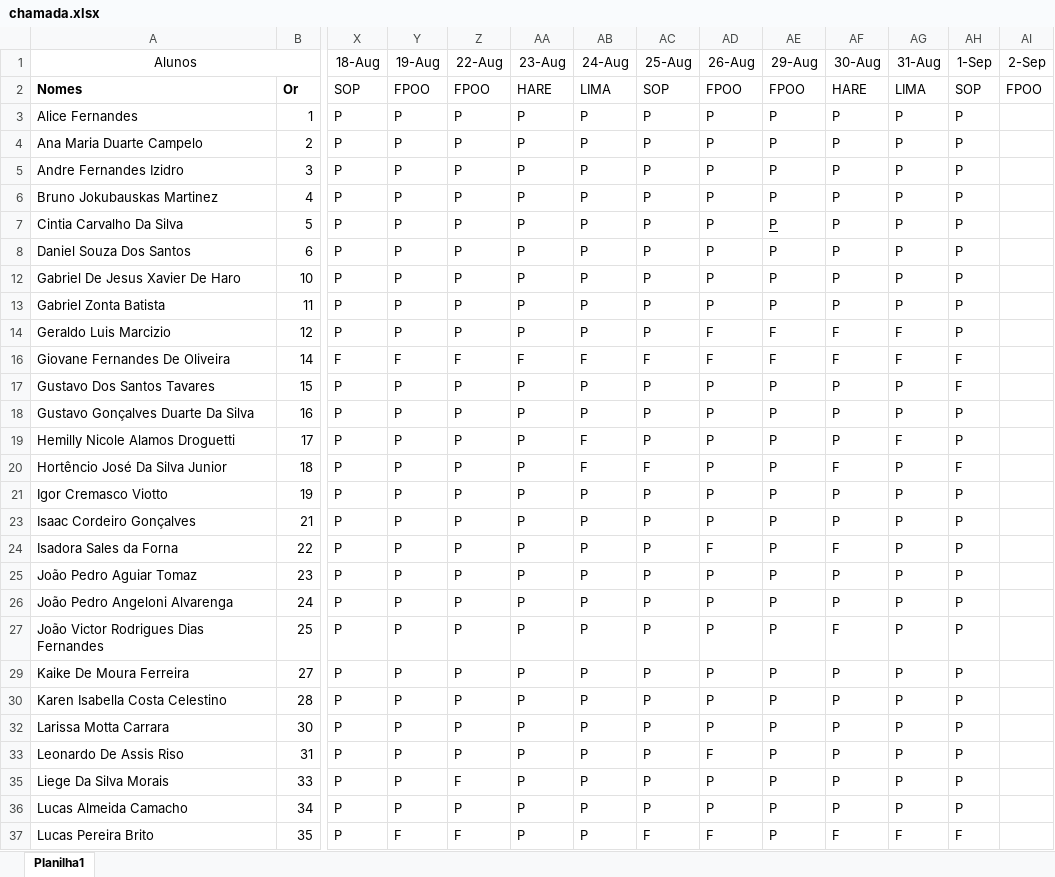
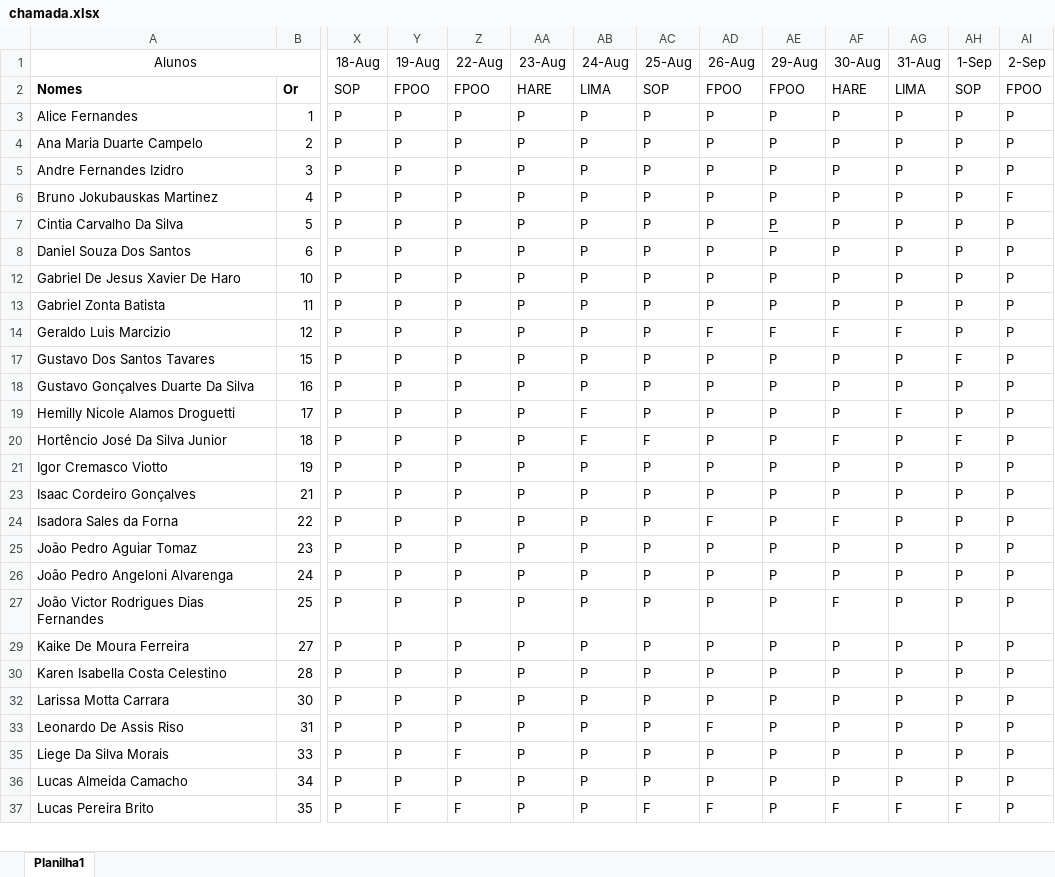
Before and after one commit to wellifabio/senai2022, an Excel workbook: 1des/chamada.xlsx, sheet Planilha1, drawn as a sheet; only a part is shown, gaps mark what is left out; values as stored, in another font and other column widths than the file's, no borders; conditional formats not drawn; rows hold the shown columns only; the diff covers the shown part only; the diff names each change by its address in the sheet, - before the commit and + after, or states it on an @@ line.

```diff
--- a/1des/chamada.xlsx (sheet Planilha1)
+++ b/1des/chamada.xlsx (sheet Planilha1)
-AI3:AI5 (2-Sep): (empty)
+AI3:AI5 (2-Sep): P
-AI6 (2-Sep): (empty)
+AI6 (2-Sep): F
-AI7:AI8 (2-Sep): (empty)
+AI7:AI8 (2-Sep): P
-AI12:AI14 (2-Sep): (empty)
+AI12:AI14 (2-Sep): P
@@ row 16 hidden: Giovane Fernandes De Oliveira | 14 | F | F | F | F | F | F | F | F | F | F | F @@
-AI17:AI21 (2-Sep): (empty)
+AI17:AI21 (2-Sep): P
-AI23:AI27 (2-Sep): (empty)
+AI23:AI27 (2-Sep): P
-AI29:AI30 (2-Sep): (empty)
+AI29:AI30 (2-Sep): P
-AI32:AI33 (2-Sep): (empty)
+AI32:AI33 (2-Sep): P
-AI35:AI37 (2-Sep): (empty)
+AI35:AI37 (2-Sep): P
```
Also changed, not shown: 11 edited cells elsewhere in this sheet, 4 other files.
